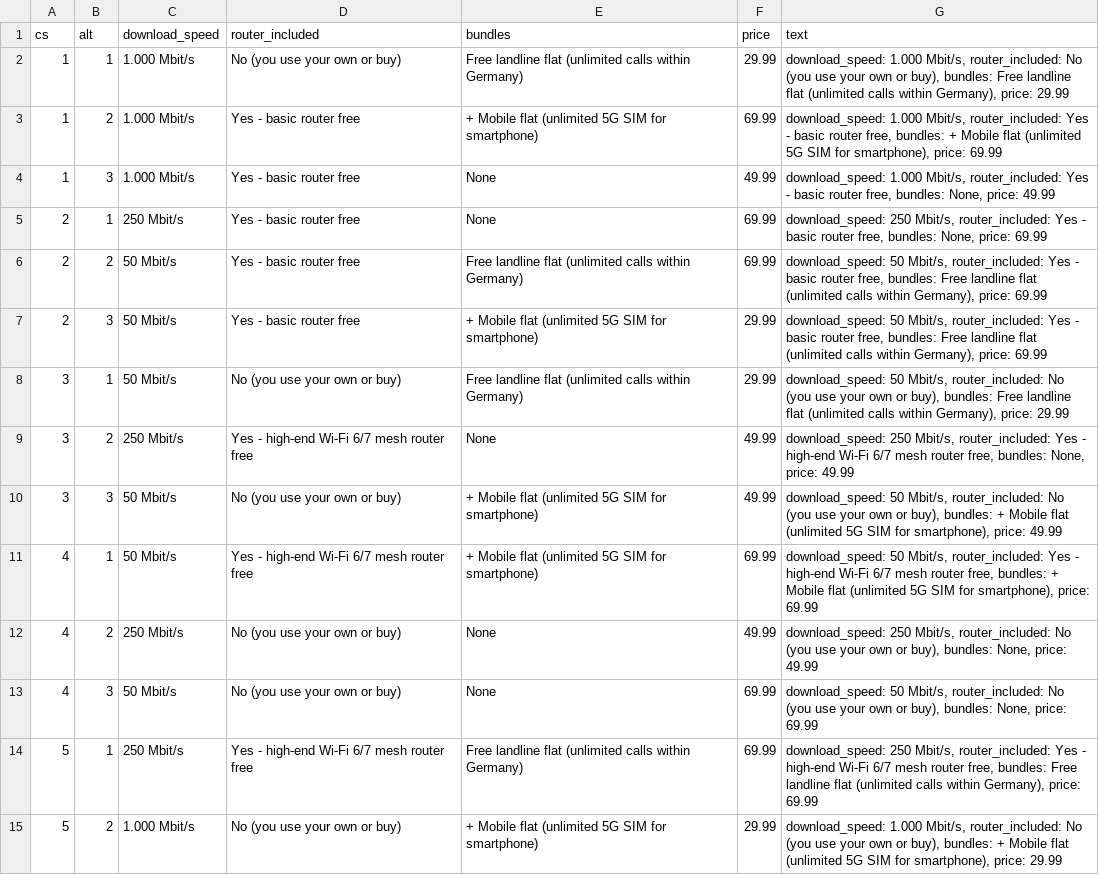
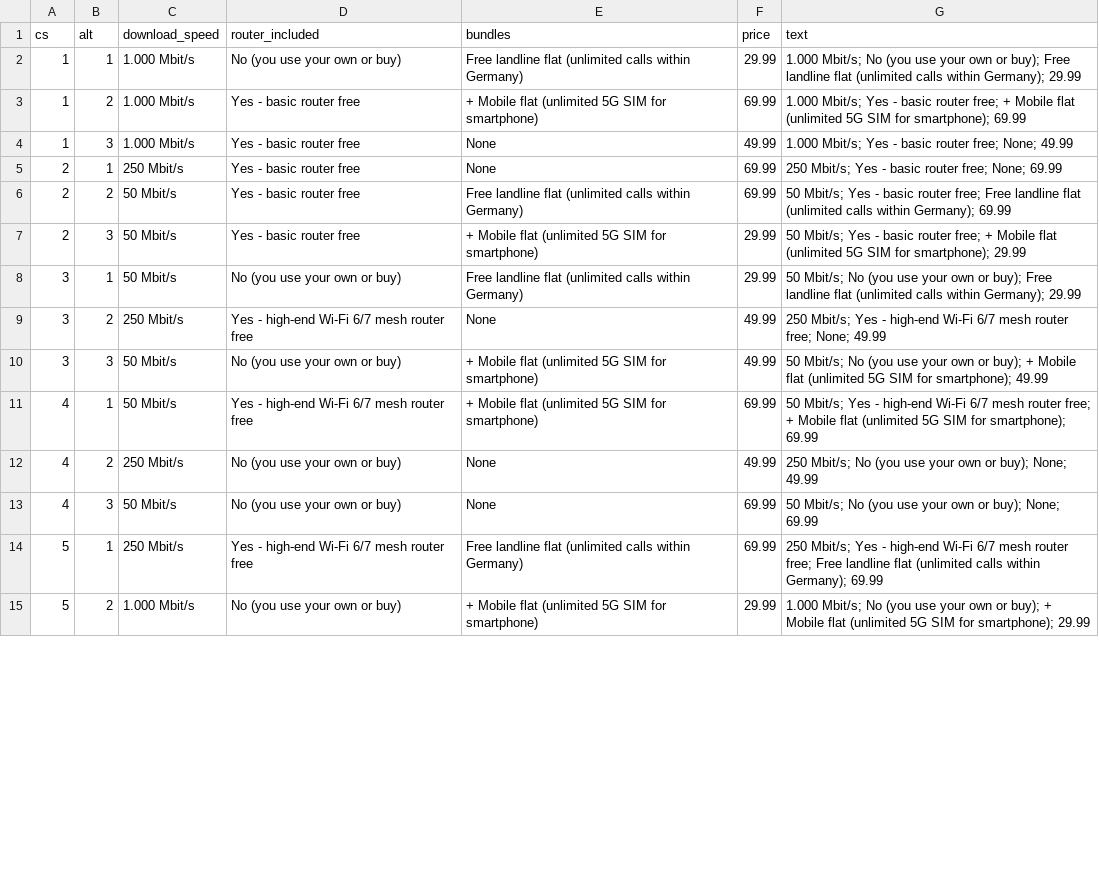
Before and after one commit to MiaYangM/Seminar-Marketing-R, a CSV file: design_fixed_duplicates.csv, drawn as a sheet; only a part is shown; the diff covers the shown part only.

Commit message:
match text

```diff
--- a/design_fixed_duplicates.csv
+++ b/design_fixed_duplicates.csv
@@ -1,15 +1,15 @@
 "cs","alt","download_speed","router_included","bundles","price","text"
-1,1,"1.000 Mbit/s","No (you use your own or buy)","Free landline flat (unlimited calls within Germany)",29.99,"download_speed: 1.000 Mbit/s, router_included: No (you use your own or buy), bundles: Free landline flat (unlimited calls within Germany), price: 29.99"
-1,2,"1.000 Mbit/s","Yes - basic router free","+ Mobile flat (unlimited 5G SIM for smartphone)",69.99,"download_speed: 1.000 Mbit/s, router_included: Yes - basic router free, bundles: + Mobile flat (unlimited 5G SIM for smartphone), price: 69.99"
-1,3,"1.000 Mbit/s","Yes - basic router free","None",49.99,"download_speed: 1.000 Mbit/s, router_included: Yes - basic router free, bundles: None, price: 49.99"
-2,1,"250 Mbit/s","Yes - basic router free","None",69.99,"download_speed: 250 Mbit/s, router_included: Yes - basic router free, bundles: None, price: 69.99"
-2,2,"50 Mbit/s","Yes - basic router free","Free landline flat (unlimited calls within Germany)",69.99,"download_speed: 50 Mbit/s, router_included: Yes - basic router free, bundles: Free landline flat (unlimited calls within Germany), price: 69.99"
-2,3,"50 Mbit/s","Yes - basic router free","+ Mobile flat (unlimited 5G SIM for smartphone)",29.99,"download_speed: 50 Mbit/s, router_included: Yes - basic router free, bundles: Free landline flat (unlimited calls within Germany), price: 69.99"
-3,1,"50 Mbit/s","No (you use your own or buy)","Free landline flat (unlimited calls within Germany)",29.99,"download_speed: 50 Mbit/s, router_included: No (you use your own or buy), bundles: Free landline flat (unlimited calls within Germany), price: 29.99"
-3,2,"250 Mbit/s","Yes - high-end Wi-Fi 6/7 mesh router free","None",49.99,"download_speed: 250 Mbit/s, router_included: Yes - high-end Wi-Fi 6/7 mesh router free, bundles: None, price: 49.99"
-3,3,"50 Mbit/s","No (you use your own or buy)","+ Mobile flat (unlimited 5G SIM for smartphone)",49.99,"download_speed: 50 Mbit/s, router_included: No (you use your own or buy), bundles: + Mobile flat (unlimited 5G SIM for smartphone), price: 49.99"
-4,1,"50 Mbit/s","Yes - high-end Wi-Fi 6/7 mesh router free","+ Mobile flat (unlimited 5G SIM for smartphone)",69.99,"download_speed: 50 Mbit/s, router_included: Yes - high-end Wi-Fi 6/7 mesh router free, bundles: + Mobile flat (unlimited 5G SIM for smartphone), price: 69.99"
-4,2,"250 Mbit/s","No (you use your own or buy)","None",49.99,"download_speed: 250 Mbit/s, router_included: No (you use your own or buy), bundles: None, price: 49.99"
-4,3,"50 Mbit/s","No (you use your own or buy)","None",69.99,"download_speed: 50 Mbit/s, router_included: No (you use your own or buy), bundles: None, price: 69.99"
-5,1,"250 Mbit/s","Yes - high-end Wi-Fi 6/7 mesh router free","Free landline flat (unlimited calls within Germany)",69.99,"download_speed: 250 Mbit/s, router_included: Yes - high-end Wi-Fi 6/7 mesh router free, bundles: Free landline flat (unlimited calls within Germany), price: 69.99"
-5,2,"1.000 Mbit/s","No (you use your own or buy)","+ Mobile flat (unlimited 5G SIM for smartphone)",29.99,"download_speed: 1.000 Mbit/s, router_included: No (you use your own or buy), bundles: + Mobile flat (unlimited 5G SIM for smartphone), price: 29.99"
+1,1,"1.000 Mbit/s","No (you use your own or buy)","Free landline flat (unlimited calls within Germany)","29.99","1.000 Mbit/s; No (you use your own or buy); Free landline flat (unlimited calls within Germany); 29.99"
+1,2,"1.000 Mbit/s","Yes - basic router free","+ Mobile flat (unlimited 5G SIM for smartphone)","69.99","1.000 Mbit/s; Yes - basic router free; + Mobile flat (unlimited 5G SIM for smartphone); 69.99"
+1,3,"1.000 Mbit/s","Yes - basic router free","None","49.99","1.000 Mbit/s; Yes - basic router free; None; 49.99"
+2,1,"250 Mbit/s","Yes - basic router free","None","69.99","250 Mbit/s; Yes - basic router free; None; 69.99"
+2,2,"50 Mbit/s","Yes - basic router free","Free landline flat (unlimited calls within Germany)","69.99","50 Mbit/s; Yes - basic router free; Free landline flat (unlimited calls within Germany); 69.99"
+2,3,"50 Mbit/s","Yes - basic router free","+ Mobile flat (unlimited 5G SIM for smartphone)","29.99","50 Mbit/s; Yes - basic router free; + Mobile flat (unlimited 5G SIM for smartphone); 29.99"
+3,1,"50 Mbit/s","No (you use your own or buy)","Free landline flat (unlimited calls within Germany)","29.99","50 Mbit/s; No (you use your own or buy); Free landline flat (unlimited calls within Germany); 29.99"
+3,2,"250 Mbit/s","Yes - high-end Wi-Fi 6/7 mesh router free","None","49.99","250 Mbit/s; Yes - high-end Wi-Fi 6/7 mesh router free; None; 49.99"
+3,3,"50 Mbit/s","No (you use your own or buy)","+ Mobile flat (unlimited 5G SIM for smartphone)","49.99","50 Mbit/s; No (you use your own or buy); + Mobile flat (unlimited 5G SIM for smartphone); 49.99"
+4,1,"50 Mbit/s","Yes - high-end Wi-Fi 6/7 mesh router free","+ Mobile flat (unlimited 5G SIM for smartphone)","69.99","50 Mbit/s; Yes - high-end Wi-Fi 6/7 mesh router free; + Mobile flat (unlimited 5G SIM for smartphone); 69.99"
+4,2,"250 Mbit/s","No (you use your own or buy)","None","49.99","250 Mbit/s; No (you use your own or buy); None; 49.99"
+4,3,"50 Mbit/s","No (you use your own or buy)","None","69.99","50 Mbit/s; No (you use your own or buy); None; 69.99"
+5,1,"250 Mbit/s","Yes - high-end Wi-Fi 6/7 mesh router free","Free landline flat (unlimited calls within Germany)","69.99","250 Mbit/s; Yes - high-end Wi-Fi 6/7 mesh router free; Free landline flat (unlimited calls within Germany); 69.99"
+5,2,"1.000 Mbit/s","No (you use your own or buy)","+ Mobile flat (unlimited 5G SIM for smartphone)","29.99","1.000 Mbit/s; No (you use your own or buy); + Mobile flat (unlimited 5G SIM for smartphone); 29.99"
```
Also changed, not shown: 34 edited cells elsewhere in this file, 1 other file.
